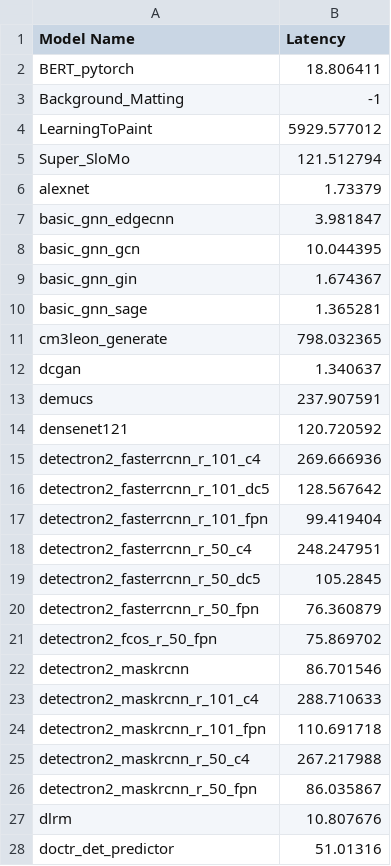
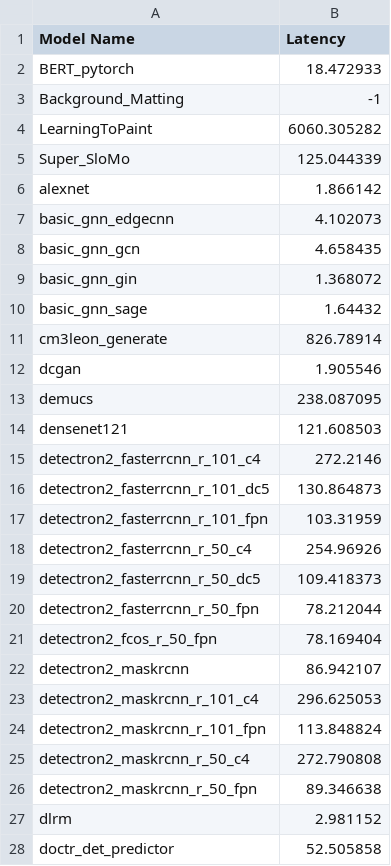
Before and after one commit to eding42/torchbench-utils, a TSV file: latencies.tsv, drawn as a sheet; only a part is shown; the diff covers the shown part only.

```diff
--- a/latencies.tsv
+++ b/latencies.tsv
@@ -1,28 +1,28 @@
 Model Name	Latency
-BERT_pytorch	18.806411
+BERT_pytorch	18.472933
 Background_Matting	-1
-LearningToPaint	5929.577012
-Super_SloMo	121.512794
-alexnet	1.73379
-basic_gnn_edgecnn	3.981847
-basic_gnn_gcn	10.044395
-basic_gnn_gin	1.674367
-basic_gnn_sage	1.365281
-cm3leon_generate	798.032365
-dcgan	1.340637
-demucs	237.907591
-densenet121	120.720592
-detectron2_fasterrcnn_r_101_c4	269.666936
-detectron2_fasterrcnn_r_101_dc5	128.567642
-detectron2_fasterrcnn_r_101_fpn	99.419404
-detectron2_fasterrcnn_r_50_c4	248.247951
-detectron2_fasterrcnn_r_50_dc5	105.2845
-detectron2_fasterrcnn_r_50_fpn	76.360879
-detectron2_fcos_r_50_fpn	75.869702
-detectron2_maskrcnn	86.701546
-detectron2_maskrcnn_r_101_c4	288.710633
-detectron2_maskrcnn_r_101_fpn	110.691718
-detectron2_maskrcnn_r_50_c4	267.217988
-detectron2_maskrcnn_r_50_fpn	86.035867
-dlrm	10.807676
-doctr_det_predictor	51.01316
+LearningToPaint	6060.305282
+Super_SloMo	125.044339
+alexnet	1.866142
+basic_gnn_edgecnn	4.102073
+basic_gnn_gcn	4.658435
+basic_gnn_gin	1.368072
+basic_gnn_sage	1.64432
+cm3leon_generate	826.78914
+dcgan	1.905546
+demucs	238.087095
+densenet121	121.608503
+detectron2_fasterrcnn_r_101_c4	272.2146
+detectron2_fasterrcnn_r_101_dc5	130.864873
+detectron2_fasterrcnn_r_101_fpn	103.31959
+detectron2_fasterrcnn_r_50_c4	254.96926
+detectron2_fasterrcnn_r_50_dc5	109.418373
+detectron2_fasterrcnn_r_50_fpn	78.212044
+detectron2_fcos_r_50_fpn	78.169404
+detectron2_maskrcnn	86.942107
+detectron2_maskrcnn_r_101_c4	296.625053
+detectron2_maskrcnn_r_101_fpn	113.848824
+detectron2_maskrcnn_r_50_c4	272.790808
+detectron2_maskrcnn_r_50_fpn	89.346638
+dlrm	2.981152
+doctr_det_predictor	52.505858
```
Also changed, not shown: 1 removed row and 62 edited cells elsewhere in this file, 2 other files.
